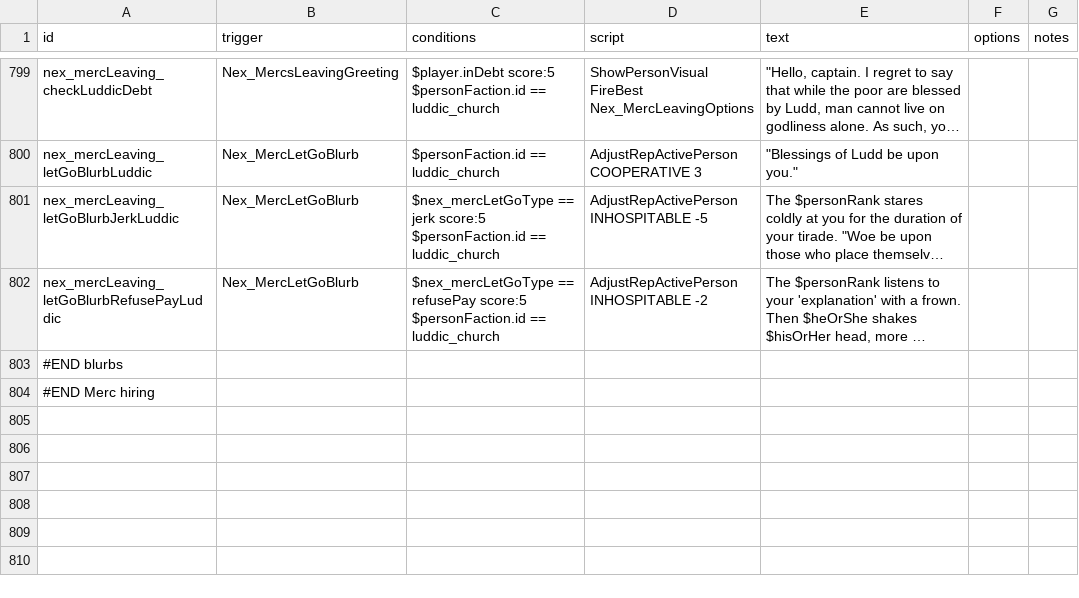
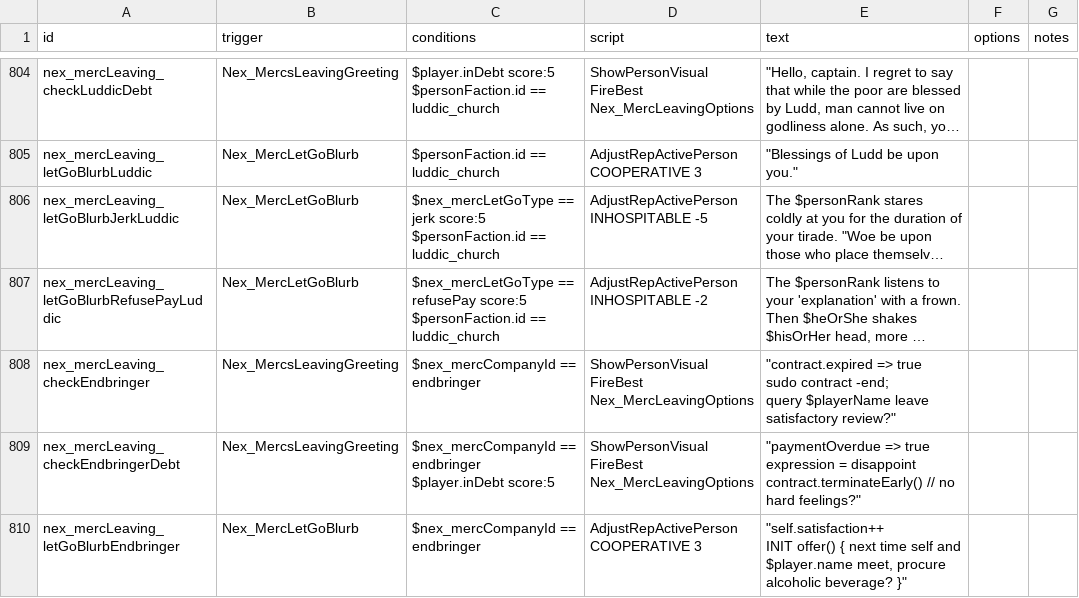
Before and after one commit to Histidine91/Nexerelin, a CSV file: data/campaign/rules.csv, drawn as a sheet; only a part is shown, gaps mark what is left out; the shorter side is filled out with more unchanged rows; long unchanged cells end in …; ↵ is a line break in a cell; the diff covers the shown part only; the diff names each change by its address in the sheet, - before the commit and + after, or states it on an @@ line.

Commit message:
Merc stuff

```diff
--- a/data/campaign/rules.csv
+++ b/data/campaign/rules.csv
+row 808: nex_mercLeaving_checkEndbringer | Nex_MercsLeavingGreeting | $nex_mercCompanyId == endbringer | ShowPersonVisual ↵ FireBest Nex_MercLeavingOptions | "contract.expired => true ↵ sudo contract -end; ↵ query $playerName leave satisfactory review?"
+row 809: nex_mercLeaving_checkEndbringerDebt | Nex_MercsLeavingGreeting | $nex_mercCompanyId == endbringer ↵ $player.inDebt score:5 | ShowPersonVisual ↵ FireBest Nex_MercLeavingOptions | "paymentOverdue => true ↵ expression = disappoint ↵ contract.terminateEarly() // no hard feelings?"
+row 810: nex_mercLeaving_letGoBlurbEndbringer | Nex_MercLetGoBlurb | $nex_mercCompanyId == endbringer | AdjustRepActivePerson COOPERATIVE 3 | "self.satisfaction++ ↵ INIT offer() { next time self and $player.name meet, procure alcoholic beverage? }"
```
Also changed, not shown: 7 added rows and 5 edited cells elsewhere in this file, 10 other files.
